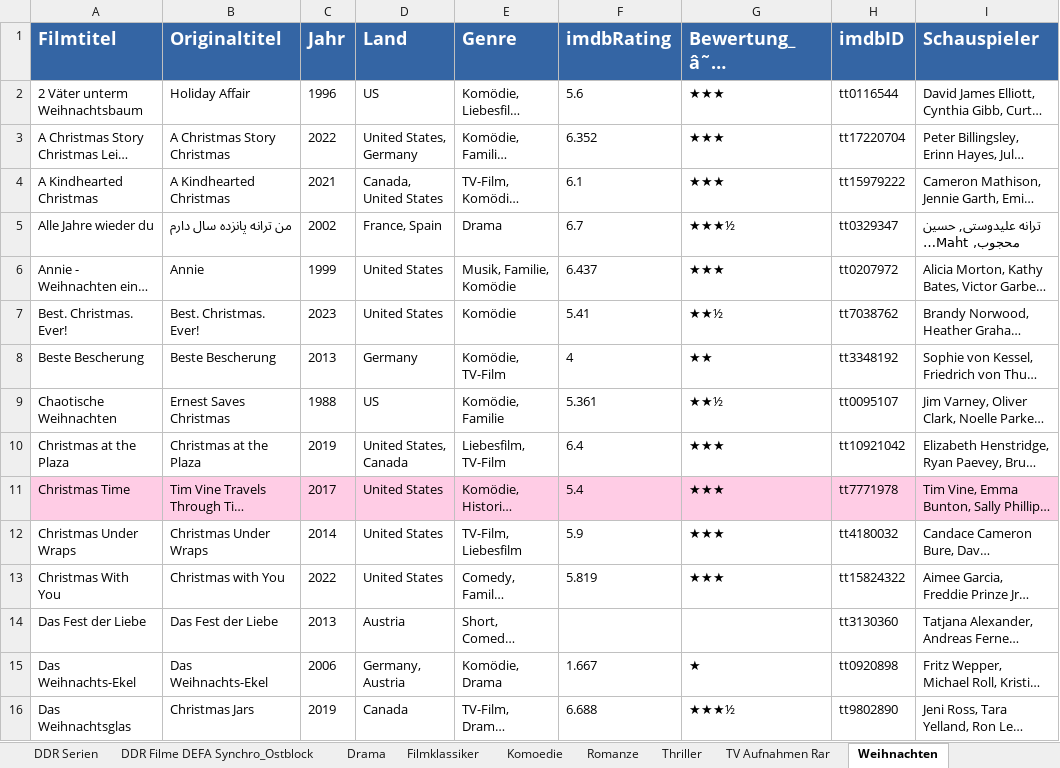
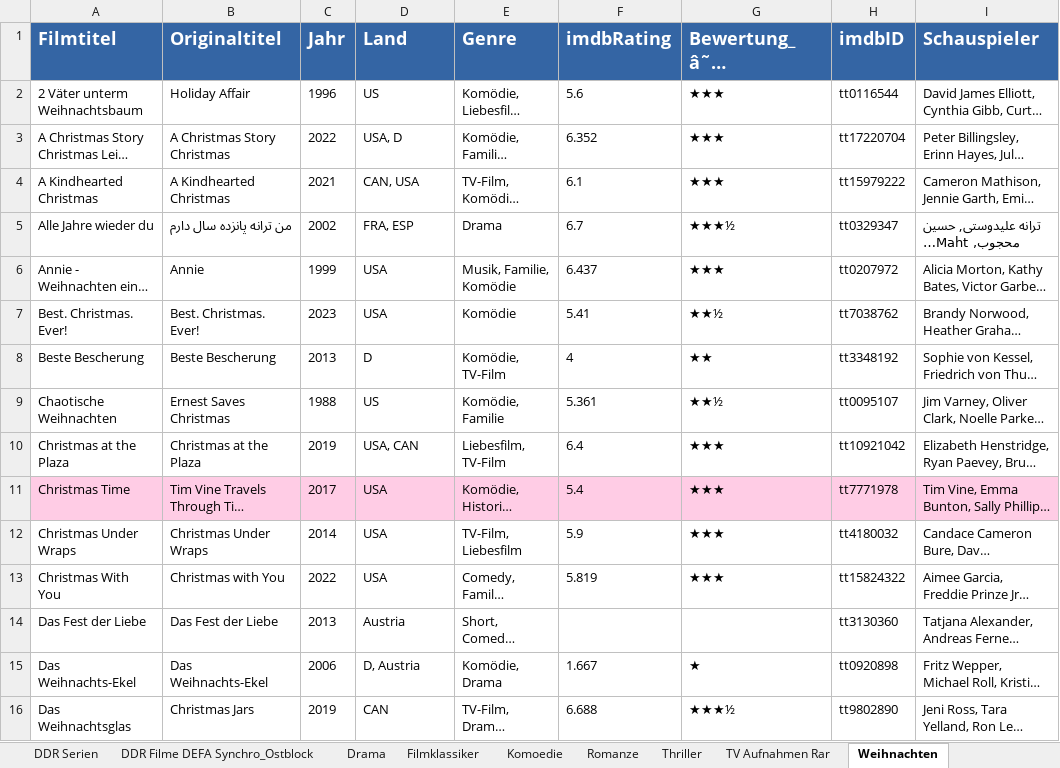
Before and after one commit to Puntjak1980/couchpilot-web, an Excel workbook: Filme_Rosi_2025_DE.xlsx, sheet Weihnachten, drawn as a sheet; only a part is shown; long unchanged cells end in …; values as stored, in another font and other column widths than the file's, no borders; the diff covers the shown part only; the diff names each change by its address in the sheet, - before the commit and + after, or states it on an @@ line.

```diff
--- a/Filme_Rosi_2025_DE.xlsx (sheet Weihnachten)
+++ b/Filme_Rosi_2025_DE.xlsx (sheet Weihnachten)
-D3 (Land): United States, Germany
+D3 (Land): USA, D
-D4 (Land): Canada, United States
+D4 (Land): CAN, USA
-D5 (Land): France, Spain
+D5 (Land): FRA, ESP
-D6:D7 (Land): United States
+D6:D7 (Land): USA
-D8 (Land): Germany
+D8 (Land): D
-D10 (Land): United States, Canada
+D10 (Land): USA, CAN
-D11:D13 (Land): United States
+D11:D13 (Land): USA
-D15 (Land): Germany, Austria
+D15 (Land): D, Austria
-D16 (Land): Canada
+D16 (Land): CAN
```
Also changed, not shown: 96 edited cells elsewhere in this sheet, sheet Thriller, sheet Collection Schauspieler, sheet usbshare1-2 01_NEU, sheet Action, sheet Romanze, sheet TV Aufnahmen Rar, 8 more sheets.
